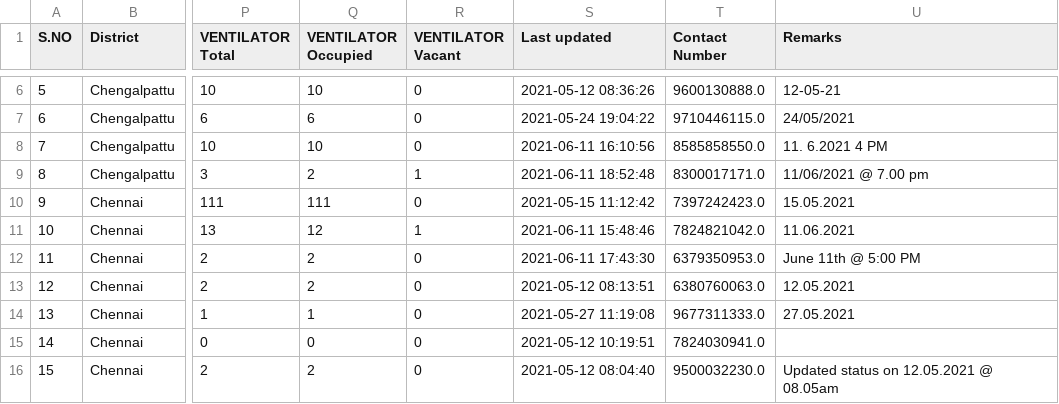
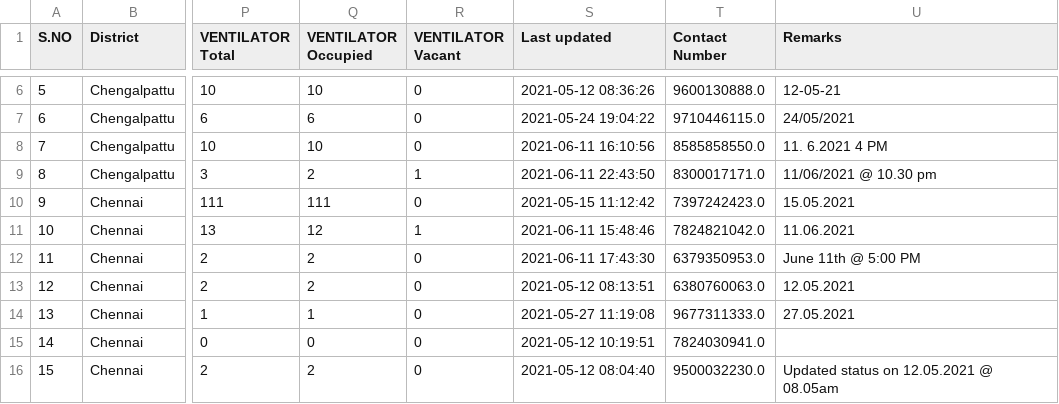
Before and after one commit to stopcoronatn/stopcoronatn.github.io, a CSV file: data/beds.csv, drawn as a sheet; only a part is shown, gaps mark what is left out; the diff names each change by its address in the sheet, - before the commit and + after, or states it on an @@ line.

```diff
--- a/data/beds.csv
+++ b/data/beds.csv
-S9 (Last updated): 2021-06-11 18:52:48
+S9 (Last updated): 2021-06-11 22:43:50
-U9 (Remarks): 11/06/2021 @ 7.00 pm
+U9 (Remarks): 11/06/2021 @ 10.30 pm
```
